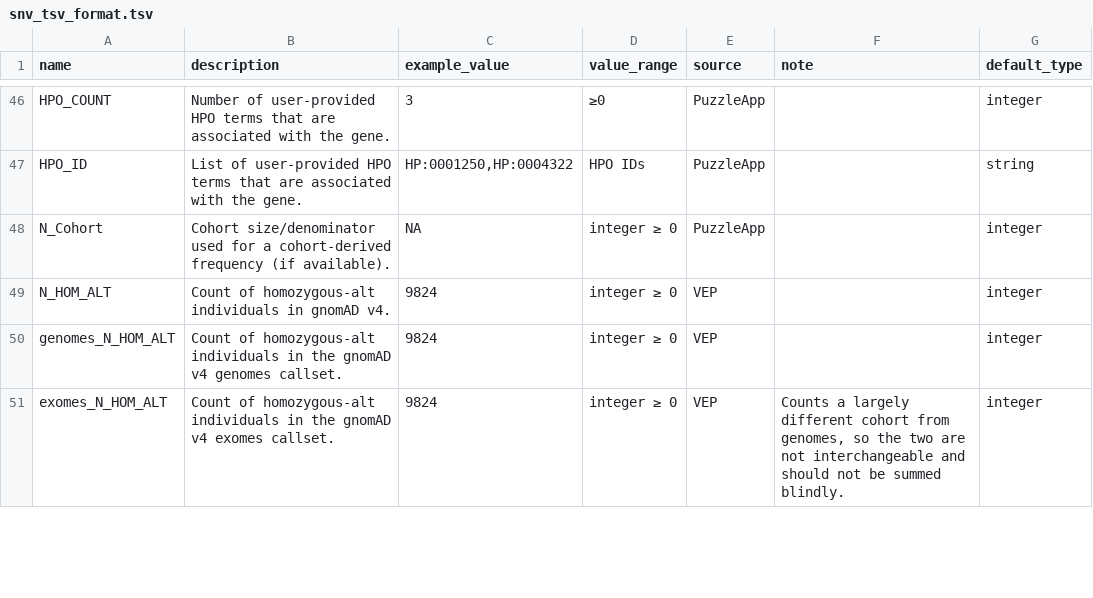
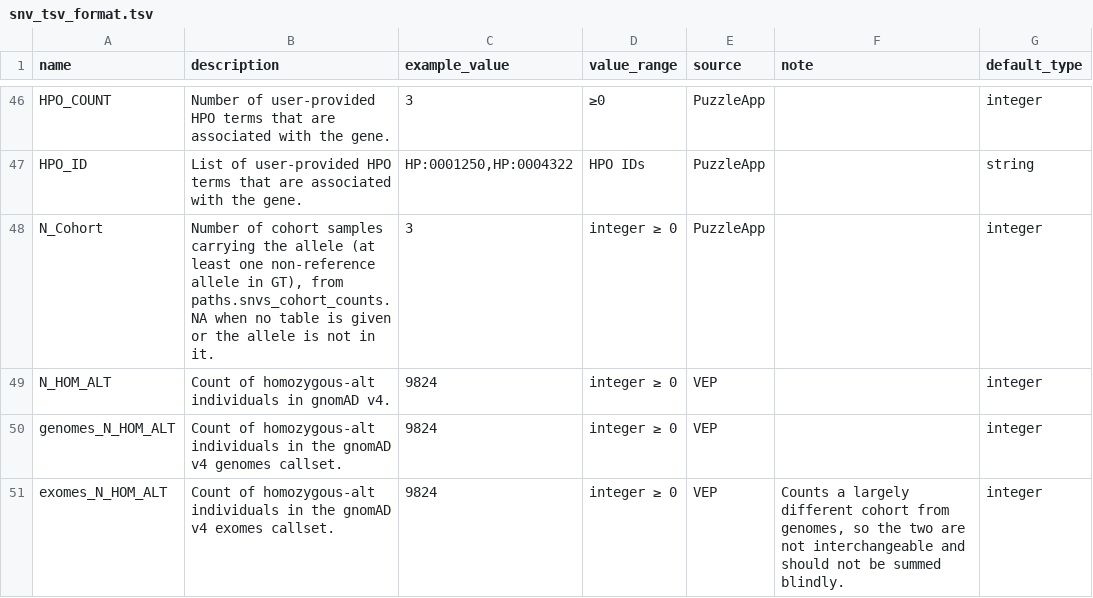
Before and after one commit to GenTechGp/puzzleapp, a TSV file: inst/extdata/db/table_schema/documentation/snv_tsv_format.tsv, drawn as a sheet; only a part is shown, gaps mark what is left out; the diff names each change by its address in the sheet, - before the commit and + after, or states it on an @@ line.

```diff
--- a/inst/extdata/db/table_schema/documentation/snv_tsv_format.tsv
+++ b/inst/extdata/db/table_schema/documentation/snv_tsv_format.tsv
-B48 (description): Cohort size/denominator used for a cohort-derived frequency (if available).
+B48 (description): Number of cohort samples carrying the allele (at least one non-reference allele in GT), from paths.snvs_cohort_counts. NA when no table is given or the allele is not in it.
-C48 (example_value): NA
+C48 (example_value): 3
```
Also changed, not shown: inst/extdata/db/table_schema/documentation/config_yaml_format.tsv, 15 other files.
